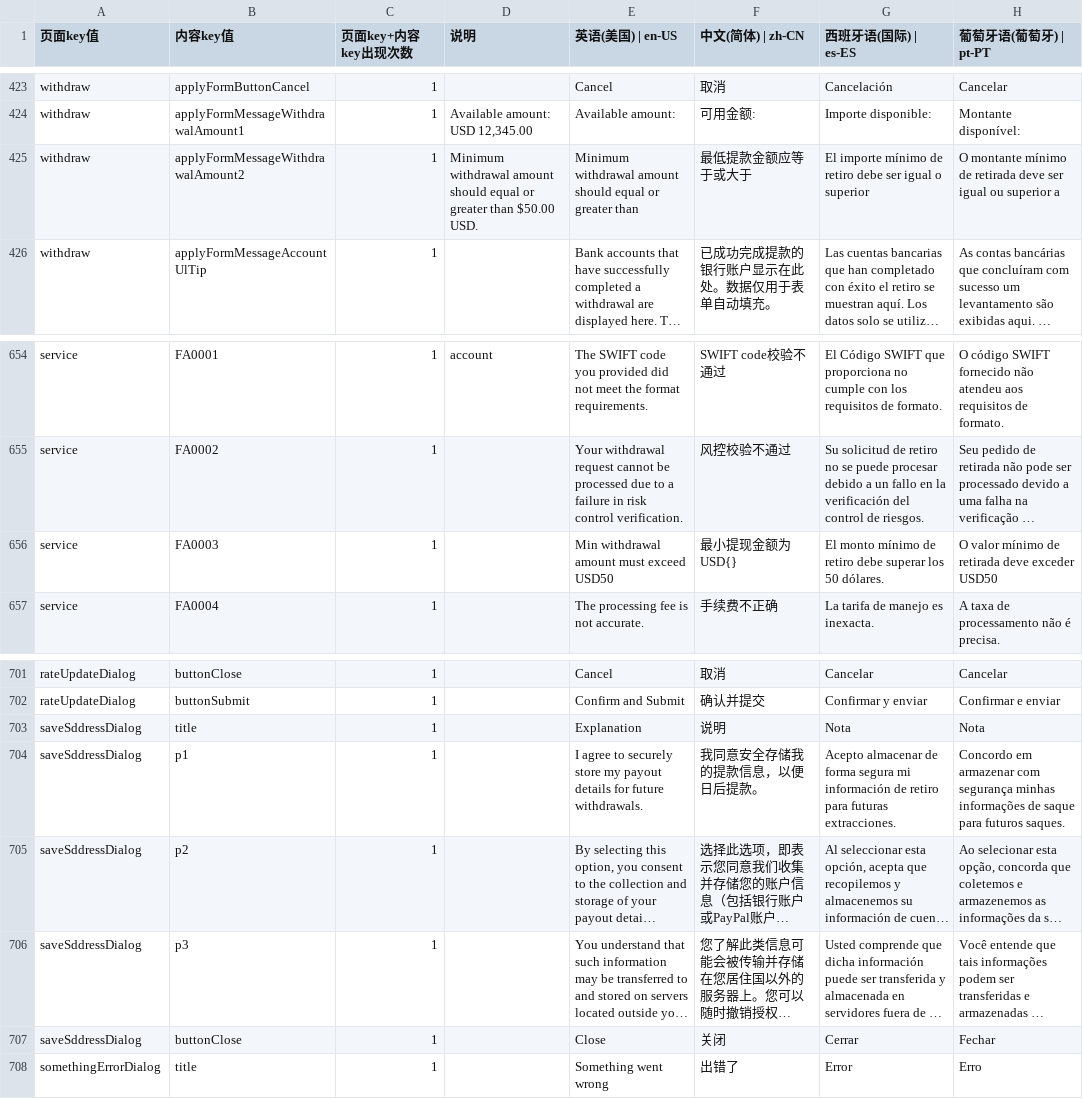
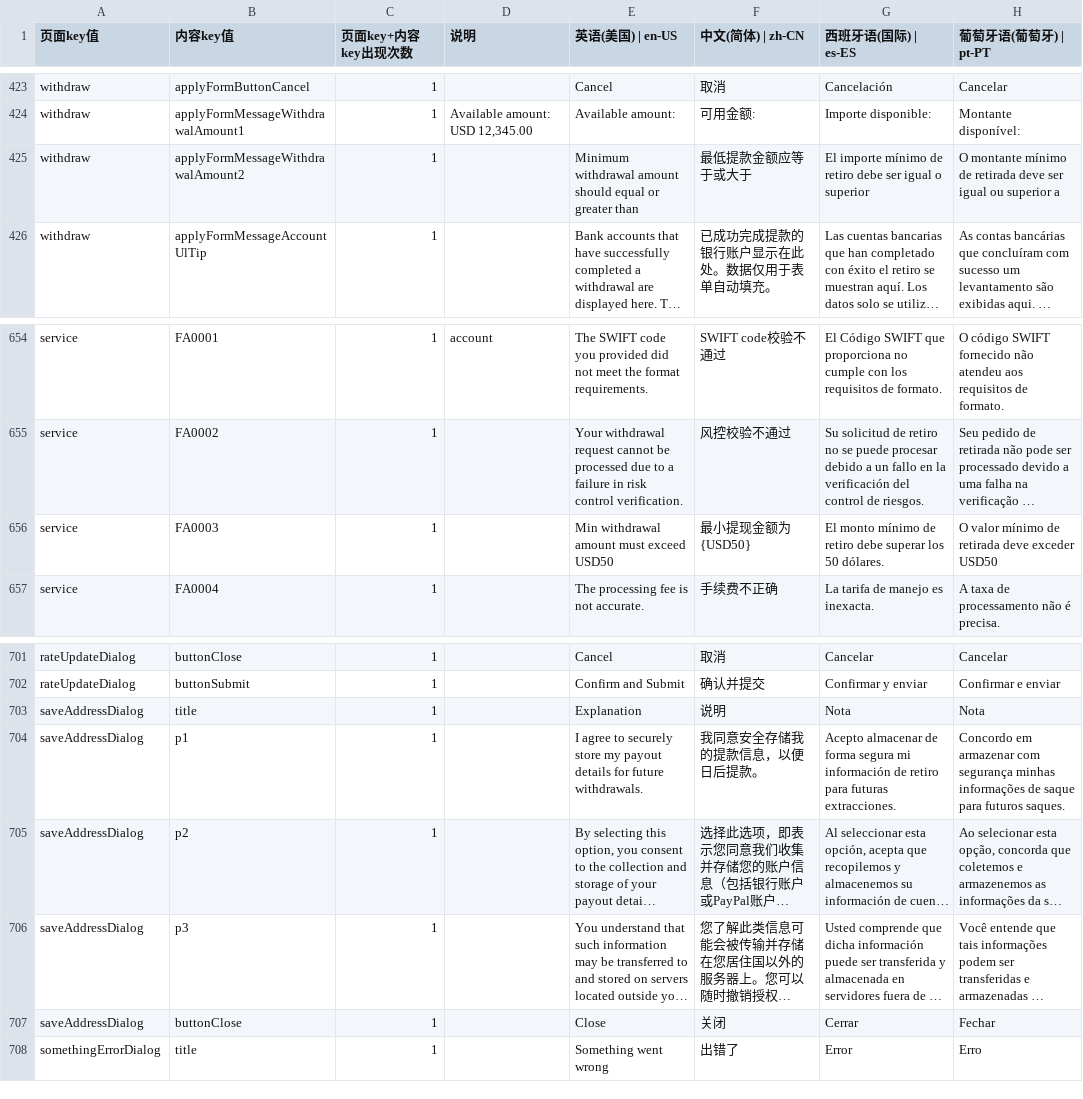
Before and after one commit to chenzhenyuan123/monorepo, a CSV file: apps/distribution/plugins/i18n/i18n.csv, drawn as a sheet; only a part is shown, gaps mark what is left out; long unchanged cells end in …; the diff names each change by its address in the sheet, - before the commit and + after, or states it on an @@ line.

```diff
--- a/apps/distribution/plugins/i18n/i18n.csv
+++ b/apps/distribution/plugins/i18n/i18n.csv
-D425 (说明): Minimum withdrawal amount should equal or greater than $50.00 USD.
+D425 (说明): (empty)
-F656 (中文(简体) | zh-CN): 最小提现金额为USD{}
+F656 (中文(简体) | zh-CN): 最小提现金额为{USD50}
-A703:A707 (页面key值): saveSddressDialog
+A703:A707 (页面key值): saveAddressDialog
```
Also changed, not shown: 3 other files.
